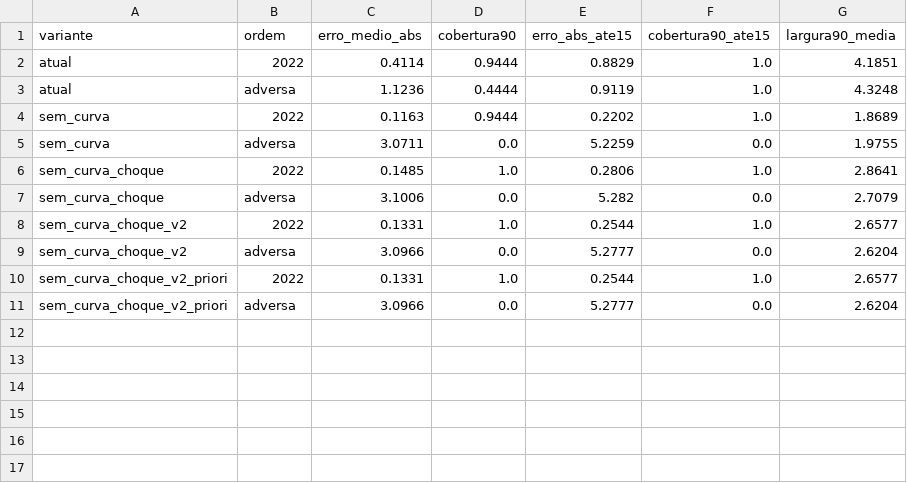
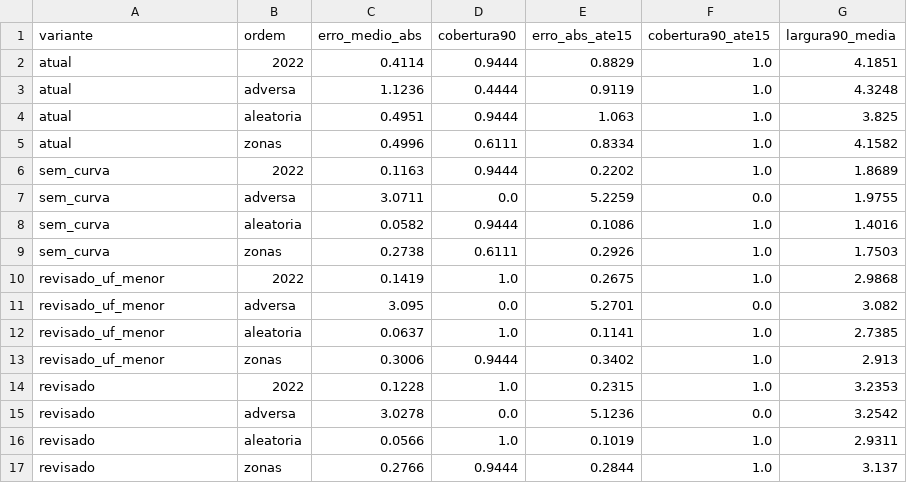
Before and after one commit to TiagoCAAmorim/eleicoes, a CSV file: resultados/backtest/variantes_2022.csv, drawn as a sheet; removed rows and columns are numbered as before the commit, all else as after; the diff names each change by its address in the sheet, - before the commit and + after, or states it on an @@ line.

```diff
--- a/resultados/backtest/variantes_2022.csv
+++ b/resultados/backtest/variantes_2022.csv
+row 4: atual | aleatoria | 0.4951 | 0.9444 | 1.063 | 1.0 | 3.825
+row 5: atual | zonas | 0.4996 | 0.6111 | 0.8334 | 1.0 | 4.1582
-row 6: sem_curva_choque | 2022 | 0.1485 | 1.0 | 0.2806 | 1.0 | 2.8641
-row 7: sem_curva_choque | adversa | 3.1006 | 0.0 | 5.282 | 0.0 | 2.7079
-row 8: sem_curva_choque_v2 | 2022 | 0.1331 | 1.0 | 0.2544 | 1.0 | 2.6577
-row 9: sem_curva_choque_v2 | adversa | 3.0966 | 0.0 | 5.2777 | 0.0 | 2.6204
-row 10: sem_curva_choque_v2_priori | 2022 | 0.1331 | 1.0 | 0.2544 | 1.0 | 2.6577
-row 11: sem_curva_choque_v2_priori | adversa | 3.0966 | 0.0 | 5.2777 | 0.0 | 2.6204
+row 8: sem_curva | aleatoria | 0.0582 | 0.9444 | 0.1086 | 1.0 | 1.4016
+row 9: sem_curva | zonas | 0.2738 | 0.6111 | 0.2926 | 1.0 | 1.7503
+row 10: revisado_uf_menor | 2022 | 0.1419 | 1.0 | 0.2675 | 1.0 | 2.9868
+row 11: revisado_uf_menor | adversa | 3.095 | 0.0 | 5.2701 | 0.0 | 3.082
+row 12: revisado_uf_menor | aleatoria | 0.0637 | 1.0 | 0.1141 | 1.0 | 2.7385
+row 13: revisado_uf_menor | zonas | 0.3006 | 0.9444 | 0.3402 | 1.0 | 2.913
+row 14: revisado | 2022 | 0.1228 | 1.0 | 0.2315 | 1.0 | 3.2353
+row 15: revisado | adversa | 3.0278 | 0.0 | 5.1236 | 0.0 | 3.2542
+row 16: revisado | aleatoria | 0.0566 | 1.0 | 0.1019 | 1.0 | 2.9311
+row 17: revisado | zonas | 0.2766 | 0.9444 | 0.2844 | 1.0 | 3.137
```
Also changed, not shown: resultados/rejogo-2026/resumo.csv, 17 other files.
